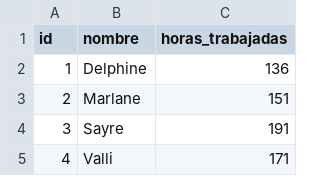
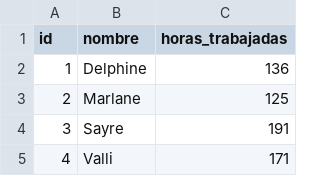
Before and after one commit to SalvaMusic/Clase-a-clase, a CSV file: EjercicioPre2doParcialV2/data.csv, drawn as a sheet; only a part is shown.

```diff
--- a/EjercicioPre2doParcialV2/data.csv
+++ b/EjercicioPre2doParcialV2/data.csv
@@ -2,3 +2,3 @@ id,nombre,horas_trabajadas
 1,Delphine,136
-2,Marlane,151
+2,Marlane,125
 3,Sayre,191
```
Also changed, not shown: EjercicioPre2doParcialV2/sueldos.csv, 2 other files.
